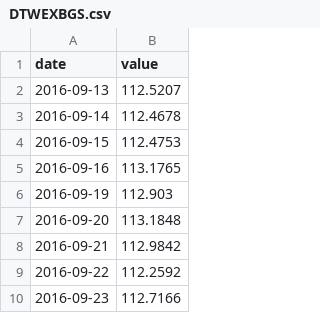
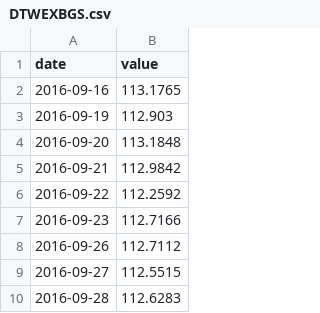
Before and after one commit to adaminileo24-ops/Apollon-, a CSV file: data/history/DTWEXBGS.csv, drawn as a sheet; only a part is shown; the shorter side is filled out with more unchanged rows.

```diff
--- a/data/history/DTWEXBGS.csv
+++ b/data/history/DTWEXBGS.csv
@@ -1,5 +1,2 @@
 date,value
-2016-09-13,112.5207
-2016-09-14,112.4678
-2016-09-15,112.4753
 2016-09-16,113.1765
```
Also changed, not shown: data/history/DCOILBRENTEU.csv, data/history/DCOILWTICO.csv, 28 other files.
